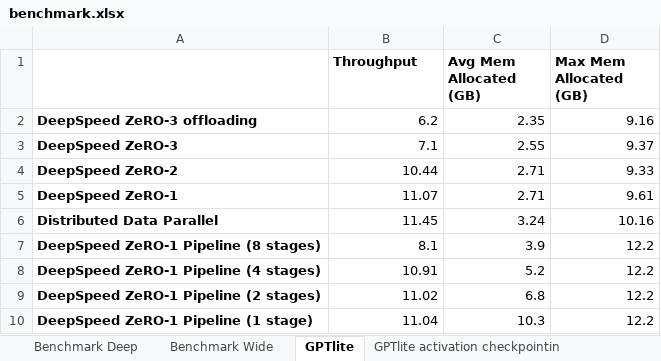
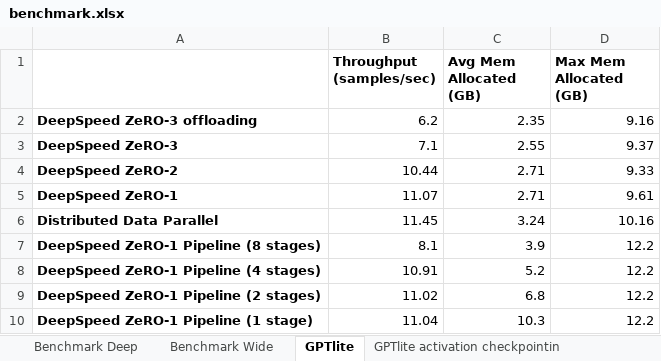
Before and after one commit to brunomaga/brunomaga.github.io, an Excel workbook: assets/GPT-lite-DeepSpeed/benchmark.xlsx, sheet GPTlite, drawn as a sheet; values as stored, in another font and other column widths than the file's, no borders; charts and pictures not drawn; the diff names each change by its address in the sheet, - before the commit and + after, or states it on an @@ line.

```diff
--- a/assets/GPT-lite-DeepSpeed/benchmark.xlsx (sheet GPTlite)
+++ b/assets/GPT-lite-DeepSpeed/benchmark.xlsx (sheet GPTlite)
-B1: Throughput
+B1: Throughput (samples/sec)
```
Also changed, not shown: sheet GPTlite activation checkpointin, charts or pictures, 1 other file.
